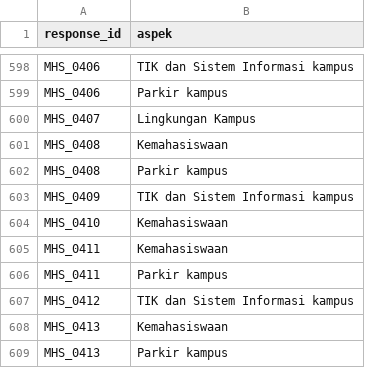
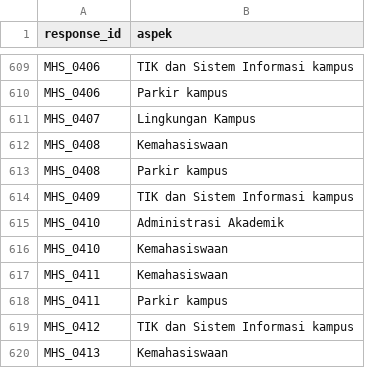
Before and after one commit to intananggreini99/SatisViewProject, a CSV file: data/analytics/aspek_komentar_mahasiswa.csv, drawn as a sheet; only a part is shown, gaps mark what is left out; the shorter side is filled out with more unchanged rows; the diff covers the shown part only.

```diff
--- a/data/analytics/aspek_komentar_mahasiswa.csv
+++ b/data/analytics/aspek_komentar_mahasiswa.csv
@@ -603,2 +614,3 @@ MHS_0408,Parkir kampus
 MHS_0409,TIK dan Sistem Informasi kampus
+MHS_0410,Administrasi Akademik
 MHS_0410,Kemahasiswaan
```
Also changed, not shown: 11 added rows elsewhere in this file, data/analytics/frekuensi_aspek_mahasiswa.csv, data/analytics/prioritas_aspek_mahasiswa.csv, 2 other files.
